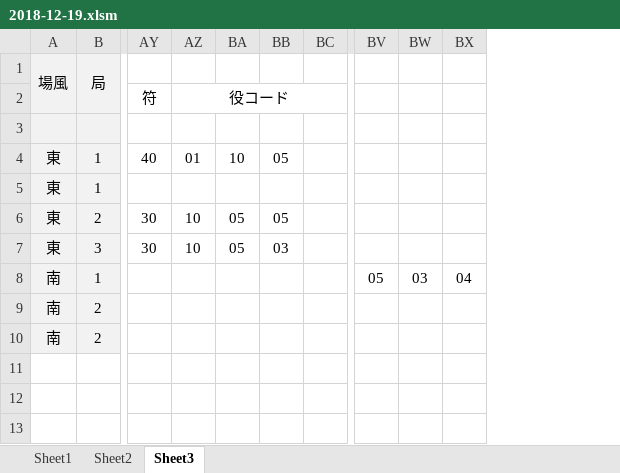
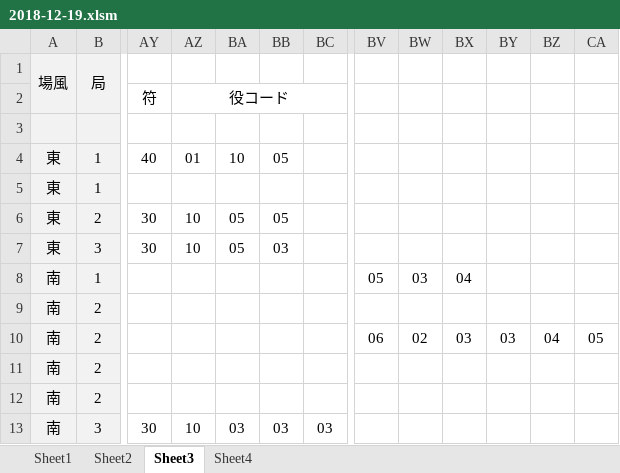
Before and after one commit to daicho/mahjong, an Excel workbook: 三人麻雀/対局/2018-12-19.xlsm, sheet Sheet3, drawn as a sheet; only a part is shown, gaps mark what is left out; values as stored, in another font and other column widths than the file's, no borders; conditional formats not drawn; removed rows and columns are numbered as before the commit, all else as after; rows hold the shown columns only; the diff names each change by its address in the sheet, - before the commit and + after, or states it on an @@ line.

```diff
--- a/三人麻雀/対局/2018-12-19.xlsm (sheet Sheet3)
+++ b/三人麻雀/対局/2018-12-19.xlsm (sheet Sheet3)
+sheet tab: Sheet4
-column BC, empty
+column BC, empty
+column BY, empty
+column BZ, empty
+column CA, empty
-row 10: 南 | 2
+row 10: 南 | 2 |  |  |  |  |  | 06 | 02 | 03 | 03 | 04 | 05
+row 11: 南 | 2
+row 12: 南 | 2
+row 13: 南 | 3 | 30 | 10 | 03 | 03 | 03
```
Also changed, not shown: 三人麻雀/成績3.xlsm, 三人麻雀/点数3.xlsm, 5 other files.
